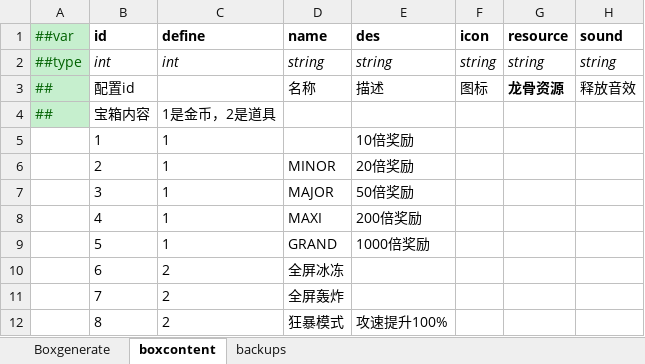
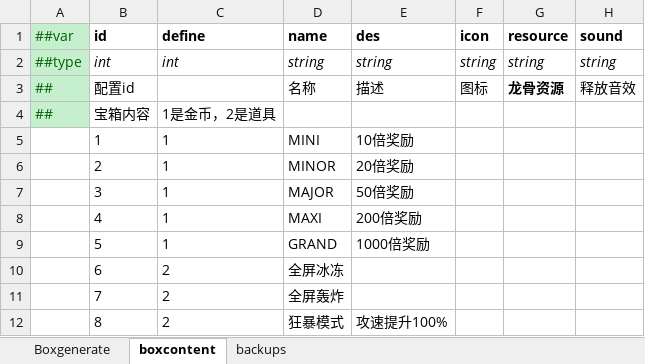
Before and after one commit to MaxiaoKui-Name/HitZombies, an Excel workbook: Luban/MiniTemplate/Datas/BoxRes.xlsx, sheet boxcontent, drawn as a sheet; only a part is shown; values as stored, in another font and other column widths than the file's, no borders; the diff names each change by its address in the sheet, - before the commit and + after, or states it on an @@ line.

```diff
--- a/Luban/MiniTemplate/Datas/BoxRes.xlsx (sheet boxcontent)
+++ b/Luban/MiniTemplate/Datas/BoxRes.xlsx (sheet boxcontent)
-D5 (name): (empty)
+D5 (name): MINI
```
Also changed, not shown: 18 other files.
